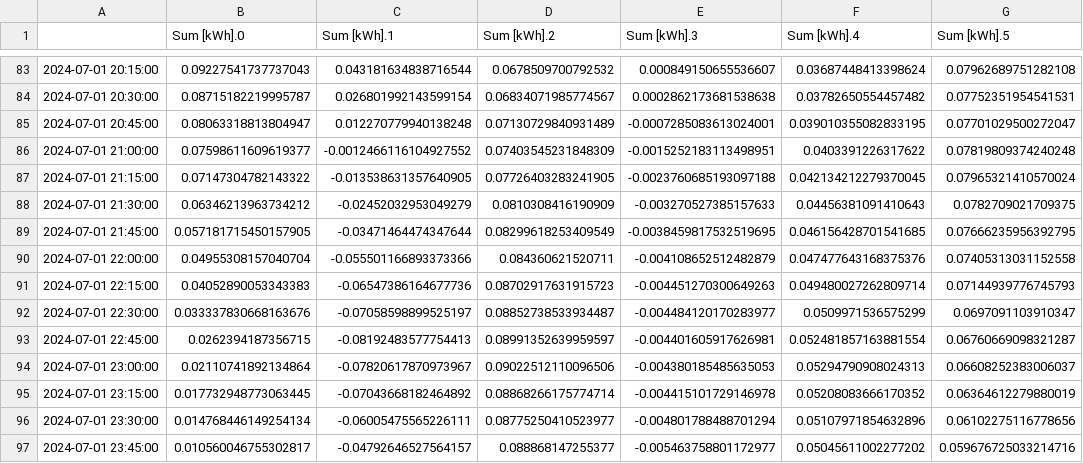
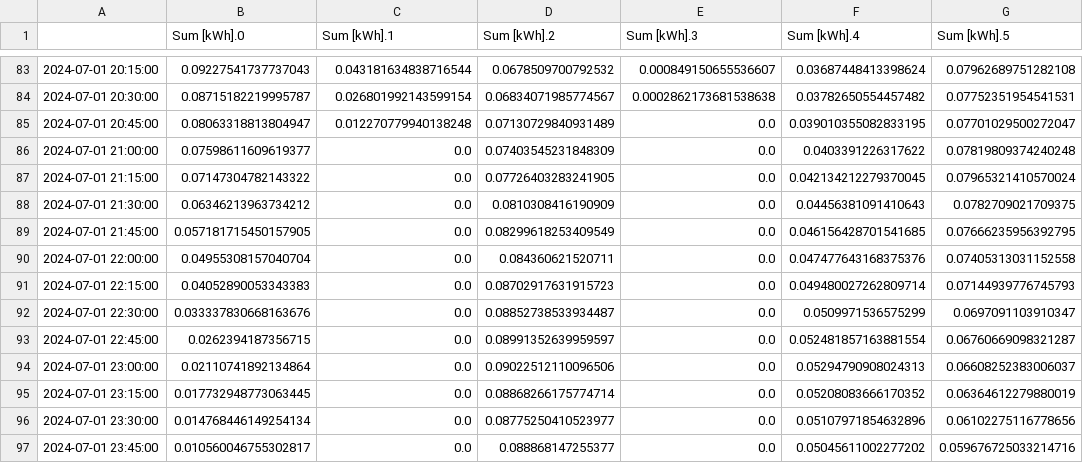
Before and after one commit to jhaderl/Exnaton, a CSV file: test_predictions.csv, drawn as a sheet; only a part is shown, gaps mark what is left out; the diff covers the shown part only; the diff names each change by its address in the sheet, - before the commit and + after, or states it on an @@ line.

```diff
--- a/test_predictions.csv
+++ b/test_predictions.csv
-E85 (Sum [kWh].3): -0.0007285083613024001
+E85 (Sum [kWh].3): 0.0
-C86 (Sum [kWh].1): -0.0012466116104927552
+C86 (Sum [kWh].1): 0.0
-E86 (Sum [kWh].3): -0.0015252183113498951
+E86 (Sum [kWh].3): 0.0
-C87 (Sum [kWh].1): -0.013538631357640905
+C87 (Sum [kWh].1): 0.0
-E87 (Sum [kWh].3): -0.0023760685193097188
+E87 (Sum [kWh].3): 0.0
-C88 (Sum [kWh].1): -0.02452032953049279
+C88 (Sum [kWh].1): 0.0
-E88 (Sum [kWh].3): -0.003270527385157633
+E88 (Sum [kWh].3): 0.0
-C89 (Sum [kWh].1): -0.03471464474347644
+C89 (Sum [kWh].1): 0.0
-E89 (Sum [kWh].3): -0.0038459817532519695
+E89 (Sum [kWh].3): 0.0
-C90 (Sum [kWh].1): -0.055501166893373366
+C90 (Sum [kWh].1): 0.0
-E90 (Sum [kWh].3): -0.004108652512482879
+E90 (Sum [kWh].3): 0.0
-C91 (Sum [kWh].1): -0.06547386164677736
+C91 (Sum [kWh].1): 0.0
-E91 (Sum [kWh].3): -0.004451270300649263
+E91 (Sum [kWh].3): 0.0
-C92 (Sum [kWh].1): -0.07058598899525197
+C92 (Sum [kWh].1): 0.0
-E92 (Sum [kWh].3): -0.004484120170283977
+E92 (Sum [kWh].3): 0.0
-C93 (Sum [kWh].1): -0.08192483577754413
+C93 (Sum [kWh].1): 0.0
-E93 (Sum [kWh].3): -0.004401605917626981
+E93 (Sum [kWh].3): 0.0
-C94 (Sum [kWh].1): -0.07820617870973967
+C94 (Sum [kWh].1): 0.0
-E94 (Sum [kWh].3): -0.004380185485635053
+E94 (Sum [kWh].3): 0.0
-C95 (Sum [kWh].1): -0.07043668182464892
+C95 (Sum [kWh].1): 0.0
-E95 (Sum [kWh].3): -0.004415101729146978
+E95 (Sum [kWh].3): 0.0
-C96 (Sum [kWh].1): -0.06005475565226111
+C96 (Sum [kWh].1): 0.0
-E96 (Sum [kWh].3): -0.004801788488701294
+E96 (Sum [kWh].3): 0.0
-C97 (Sum [kWh].1): -0.04792646527564157
+C97 (Sum [kWh].1): 0.0
-E97 (Sum [kWh].3): -0.005463758801172977
+E97 (Sum [kWh].3): 0.0
```
Also changed, not shown: 45 edited cells elsewhere in this file.
